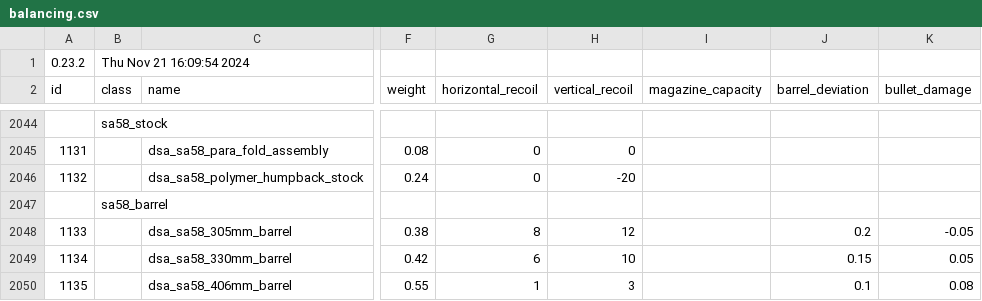
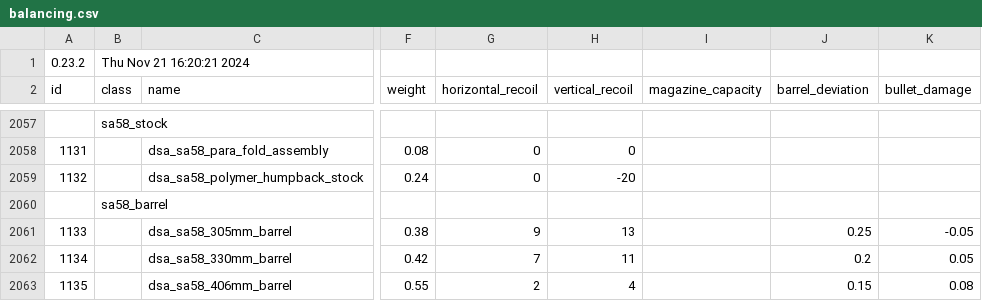
Before and after one commit to refact0r/deadline-balancing, a CSV file: balancing.csv, drawn as a sheet; only a part is shown, gaps mark what is left out; addresses are those after the commit; the diff covers the shown part only; the diff names each change by its address in the sheet, - before the commit and + after, or states it on an @@ line.

Commit message:
update w aeon

```diff
--- a/balancing.csv
+++ b/balancing.csv
-B1 (class): Thu Nov 21 16:09:54 2024
+B1 (class): Thu Nov 21 16:20:21 2024
-G2061 (horizontal_recoil): 8
+G2061 (horizontal_recoil): 9
-H2061 (vertical_recoil): 12
+H2061 (vertical_recoil): 13
-J2061 (barrel_deviation): 0.2
+J2061 (barrel_deviation): 0.25
-G2062 (horizontal_recoil): 6
+G2062 (horizontal_recoil): 7
-H2062 (vertical_recoil): 10
+H2062 (vertical_recoil): 11
-J2062 (barrel_deviation): 0.15
+J2062 (barrel_deviation): 0.2
-G2063 (horizontal_recoil): 1
+G2063 (horizontal_recoil): 2
-H2063 (vertical_recoil): 3
+H2063 (vertical_recoil): 4
-J2063 (barrel_deviation): 0.1
+J2063 (barrel_deviation): 0.15
```
Also changed, not shown: 14 added rows, 1 removed row and 9 edited cells elsewhere in this file.
